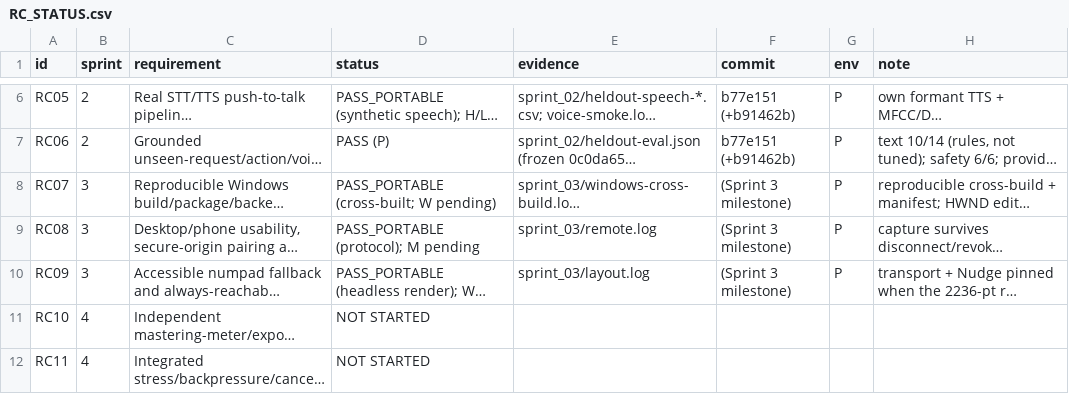
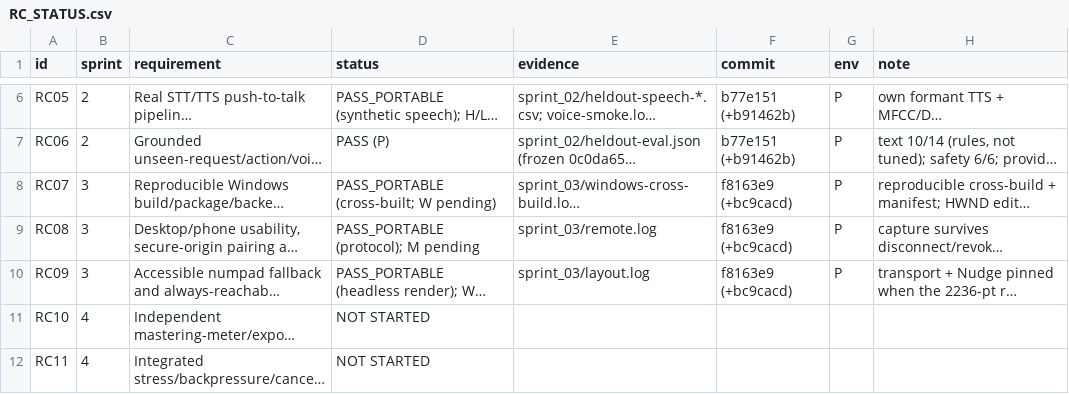
Before and after one commit to soundwave-machine-learning/SML-Pro-Tools, a CSV file: docs/remote_continuation/RC_STATUS.csv, drawn as a sheet; only a part is shown, gaps mark what is left out; long unchanged cells end in …; the diff names each change by its address in the sheet, - before the commit and + after, or states it on an @@ line.

```diff
--- a/docs/remote_continuation/RC_STATUS.csv
+++ b/docs/remote_continuation/RC_STATUS.csv
-F8:F10 (commit): (Sprint 3 milestone)
+F8:F10 (commit): f8163e9 (+bc9cacd)
```
Also changed, not shown: 4 other files.
